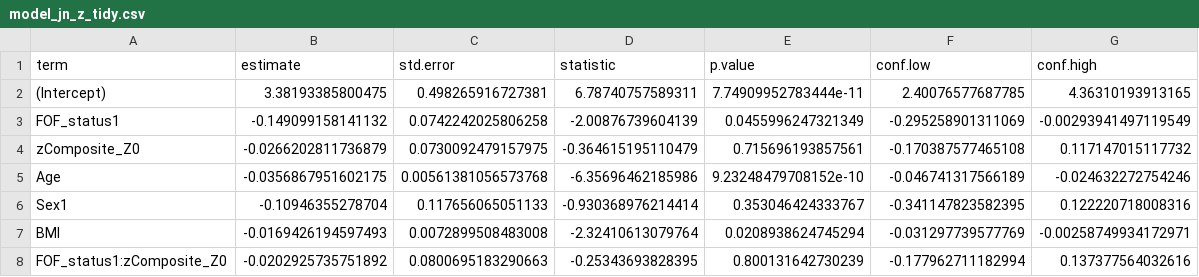
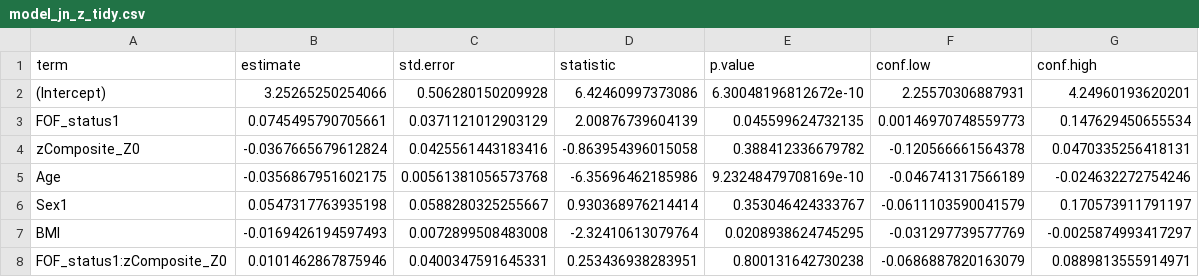
Before and after one commit to Tupatuko2023/Python-R-Scripts, a CSV file: Fear-of-Falling/R-scripts/K5/outputs/model_jn_z_tidy.csv, drawn as a sheet.

```diff
--- a/Fear-of-Falling/R-scripts/K5/outputs/model_jn_z_tidy.csv
+++ b/Fear-of-Falling/R-scripts/K5/outputs/model_jn_z_tidy.csv
@@ -1,8 +1,8 @@
 "term","estimate","std.error","statistic","p.value","conf.low","conf.high"
-"(Intercept)",3.38193385800475,0.498265916727381,6.78740757589311,7.74909952783444e-11,2.40076577687785,4.36310193913165
-"FOF_status1",-0.149099158141132,0.0742242025806258,-2.00876739604139,0.0455996247321349,-0.295258901311069,-0.00293941497119549
-"zComposite_Z0",-0.0266202811736879,0.0730092479157975,-0.364615195110479,0.715696193857561,-0.170387577465108,0.117147015117732
-"Age",-0.0356867951602175,0.00561381056573768,-6.35696462185986,9.23248479708152e-10,-0.046741317566189,-0.024632272754246
-"Sex1",-0.10946355278704,0.117656065051133,-0.930368976214414,0.353046424333767,-0.341147823582395,0.122220718008316
-"BMI",-0.0169426194597493,0.0072899508483008,-2.32410613079764,0.0208938624745294,-0.031297739577769,-0.00258749934172971
-"FOF_status1:zComposite_Z0",-0.0202925735751892,0.0800695183290663,-0.25343693828395,0.800131642730239,-0.177962711182994,0.137377564032616
+"(Intercept)",3.25265250254066,0.506280150209928,6.42460997373086,6.30048196812672e-10,2.25570306887931,4.24960193620201
+"FOF_status1",0.0745495790705661,0.0371121012903129,2.00876739604139,0.045599624732135,0.00146970748559773,0.147629450655534
+"zComposite_Z0",-0.0367665679612824,0.0425561443183416,-0.863954396015058,0.388412336679782,-0.120566661564378,0.0470335256418131
+"Age",-0.0356867951602175,0.00561381056573768,-6.35696462185986,9.23248479708169e-10,-0.046741317566189,-0.024632272754246
+"Sex1",0.0547317763935198,0.0588280325255667,0.930368976214414,0.353046424333767,-0.0611103590041579,0.170573911791197
+"BMI",-0.0169426194597493,0.0072899508483008,-2.32410613079764,0.0208938624745295,-0.031297739577769,-0.0025874993417297
+"FOF_status1:zComposite_Z0",0.0101462867875946,0.0400347591645331,0.253436938283951,0.800131642730238,-0.0686887820163079,0.0889813555914971
```
Also changed, not shown: Fear-of-Falling/R-scripts/K5/outputs/mice_pooled_model_jn.csv, Fear-of-Falling/R-scripts/K5/outputs/model_jn_c_ipw_tidy.csv, 30 other files.
